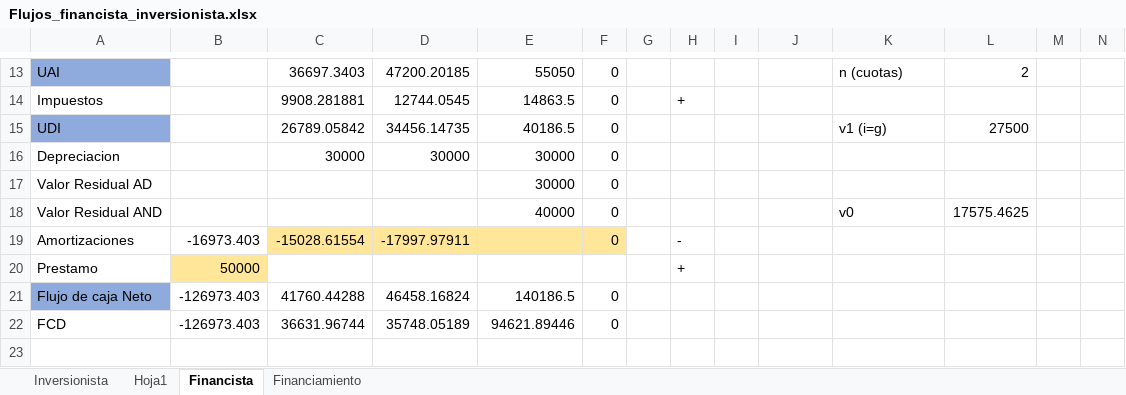
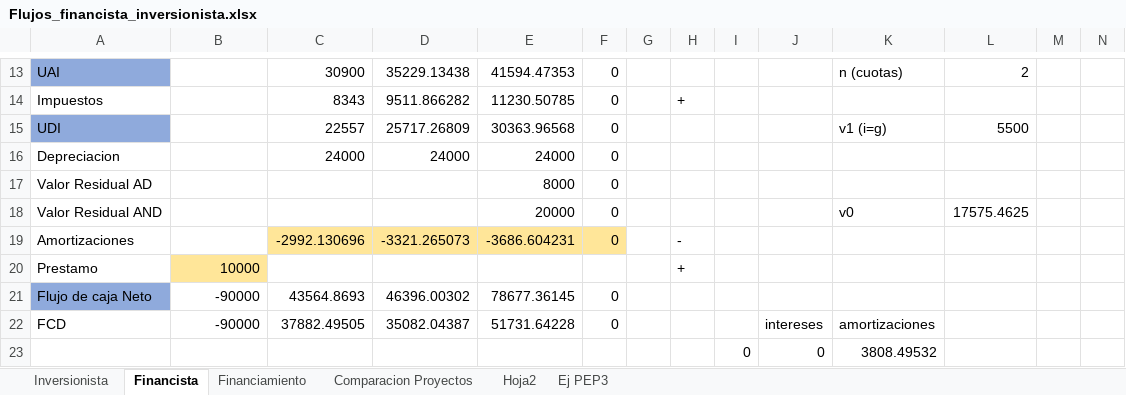
Before and after one commit to diegulio/EvaluacionDeProyectos, an Excel workbook: Flujos_financista_inversionista.xlsx, sheet Financista, drawn as a sheet; only a part is shown, gaps mark what is left out; values as stored, in another font and other column widths than the file's, no borders; rows hold the shown columns only; the diff covers the shown part only; the diff names each change by its address in the sheet, - before the commit and + after, or states it on an @@ line.

```diff
--- a/Flujos_financista_inversionista.xlsx (sheet Financista)
+++ b/Flujos_financista_inversionista.xlsx (sheet Financista)
-sheet tab: Hoja1
+sheet tab: Comparacion Proyectos
+sheet tab: Hoja2
+sheet tab: Ej PEP3
@@ sheet tab order changed: Inversionista | Financista | Financiamiento | Comparacion Proyectos | Hoja2 | Ej PEP3 @@
-C13: 36697.3403
+C13: 30900
-D13: 47200.20185
+D13: 35229.13438
-E13: 55050
+E13: 41594.47353
-C14: 9908.281881
+C14: 8343
-D14: 12744.0545
+D14: 9511.866282
-E14: 14863.5
+E14: 11230.50785
-C15: 26789.05842
+C15: 22557
-D15: 34456.14735
+D15: 25717.26809
-E15: 40186.5
+E15: 30363.96568
-L15: 27500
+L15: 5500
-C16: 30000
+C16: 24000
-D16: 30000
+D16: 24000
-E16: 30000
+E16: 24000
-E17: 30000
+E17: 8000
-E18: 40000
+E18: 20000
-B19: -16973.403
+B19: (empty)
-C19: -15028.61554
+C19: -2992.130696
-D19: -17997.97911
+D19: -3321.265073
-E19: (empty)
+E19: -3686.604231
-B20: 50000
+B20: 10000
-B21:B22: -126973.403
+B21:B22: -90000
-C21: 41760.44288
+C21: 43564.8693
-D21: 46458.16824
+D21: 46396.00302
-E21: 140186.5
+E21: 78677.36145
-C22: 36631.96744
+C22: 37882.49505
-D22: 35748.05189
+D22: 35082.04387
-E22: 94621.89446
+E22: 51731.64228
-J22: (empty)
+J22: intereses
-K22: (empty)
+K22: amortizaciones
-row 23: (empty)
+row 23:  |  |  |  |  |  |  |  | 0 | 0 | 3808.49532
```
Also changed, not shown: 7 added rows and 36 edited cells elsewhere in this sheet, sheet Financiamiento, sheet Comparacion Proyectos, sheet Inversionista, formulas that keep their value, cuadro_cancelacion.xlsx, 7 other files.
